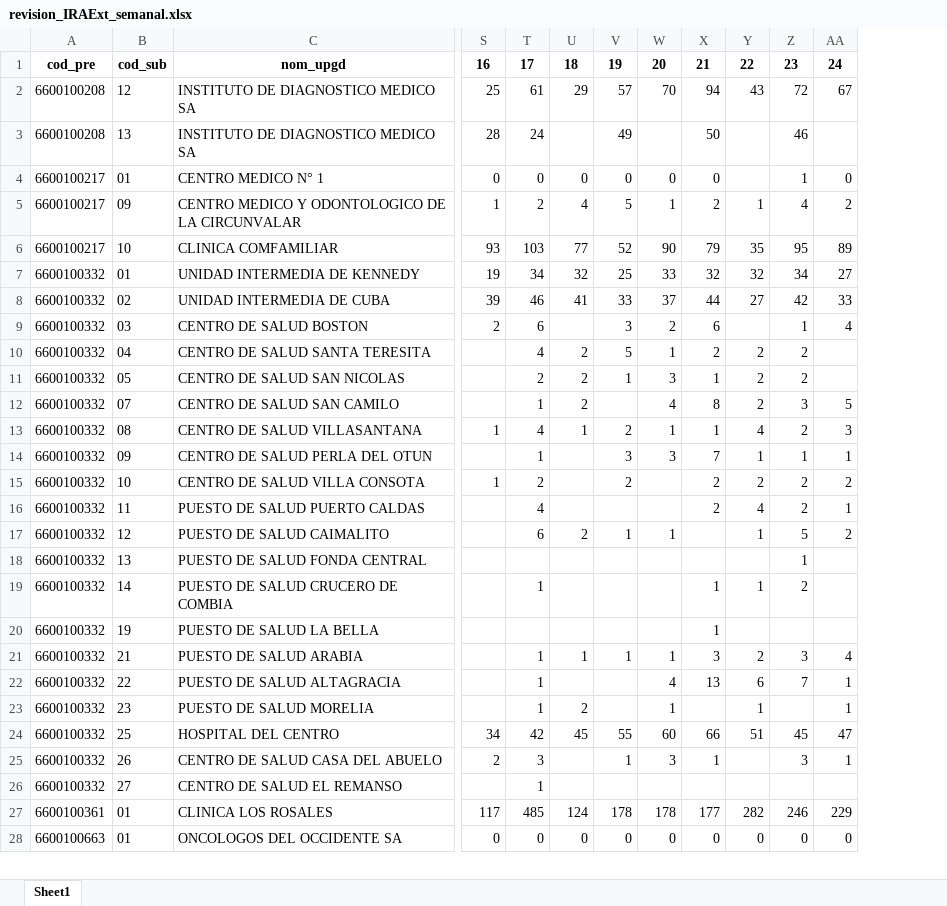
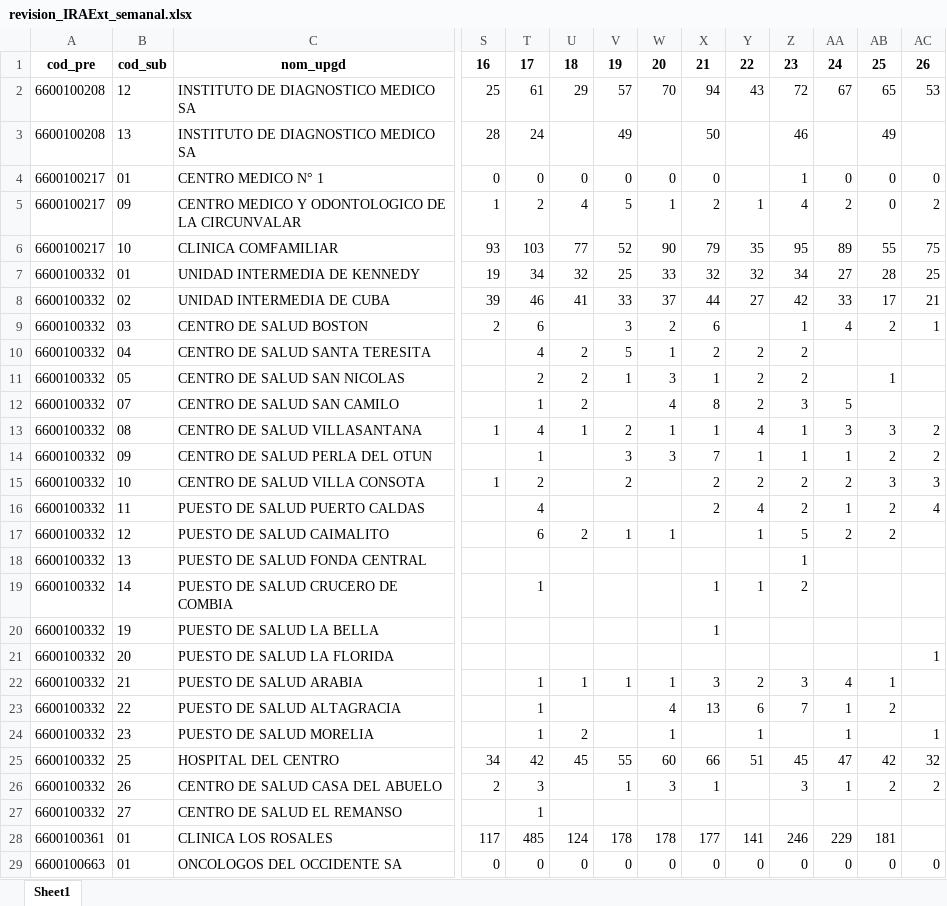
Before and after one commit to sivigilaper/Boletin_epi, an Excel workbook: Boletin_ Epi_Pereira/Datos/revision_IRAExt_semanal.xlsx, sheet Sheet1, drawn as a sheet; only a part is shown, gaps mark what is left out; values as stored, in another font and other column widths than the file's, no borders; addresses are those after the commit; rows hold the shown columns only; the diff names each change by its address in the sheet, - before the commit and + after, or states it on an @@ line.

Commit message:
semana 26 de 2025

```diff
--- a/Boletin_ Epi_Pereira/Datos/revision_IRAExt_semanal.xlsx (sheet Sheet1)
+++ b/Boletin_ Epi_Pereira/Datos/revision_IRAExt_semanal.xlsx (sheet Sheet1)
+column AB, rows 1-17: 25 | 65 | 49 | 0 | 0 | 55 | 28 | 17 | 2 |  | 1 |  | 3 | 2 | 3 | 2 | 2; rows 22-29: 1 | 2 |  | 42 | 2 |  | 181 | 0
+column AC, rows 1-16: 26 | 53 |  | 0 | 2 | 75 | 25 | 21 | 1 |  |  |  | 2 | 2 | 3 | 4; rows 24-29: 1 | 32 | 2 |  |  | 0
-Z13: 2
+Z13: 1
+row 21: 6600100332 | 20 | PUESTO DE SALUD LA FLORIDA |  |  |  |  |  |  |  |  |  |  | 1
-Y28: 282
+Y28: 141
```
Also changed, not shown: Boletin_ Epi_Pereira/Datos/eda2018.xlsx, Boletin_ Epi_Pereira/Datos/poisson.xlsx, 7 other files.
